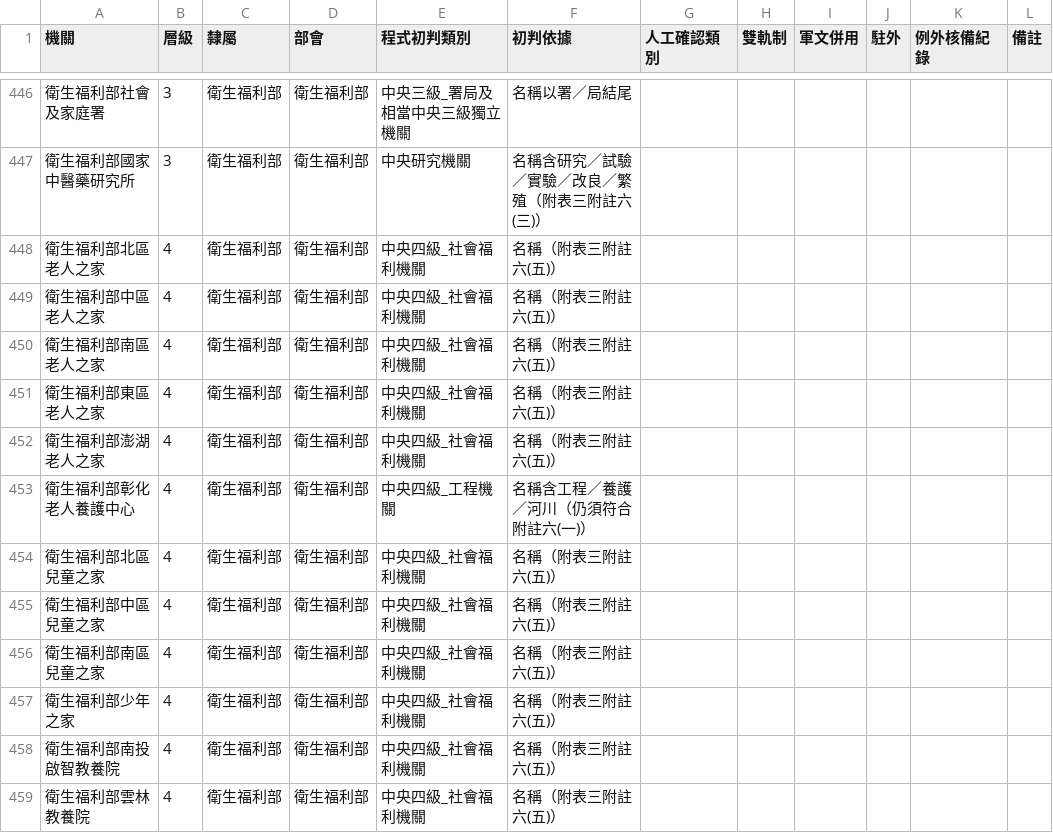
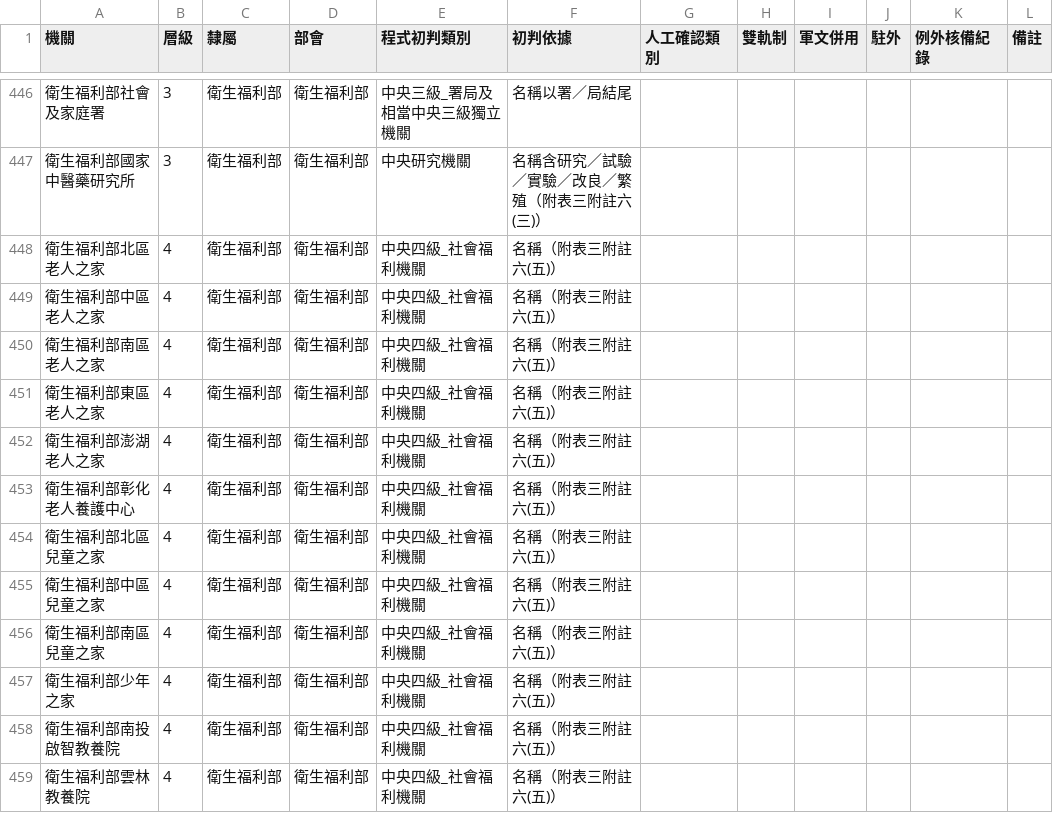
Before and after one commit to dom300301/manpower, a CSV file: grade-check/rules/agency_category.csv, drawn as a sheet; only a part is shown, gaps mark what is left out.

```diff
--- a/grade-check/rules/agency_category.csv
+++ b/grade-check/rules/agency_category.csv
@@ -452,3 +452,3 @@
 衛生福利部澎湖老人之家,4,衛生福利部,衛生福利部,中央四級_社會福利機關,名稱（附表三附註六(五)）,,,,,,
-衛生福利部彰化老人養護中心,4,衛生福利部,衛生福利部,中央四級_工程機關,名稱含工程／養護／河川（仍須符合附註六(一)）,,,,,,
+衛生福利部彰化老人養護中心,4,衛生福利部,衛生福利部,中央四級_社會福利機關,名稱（附表三附註六(五)）,,,,,,
 衛生福利部北區兒童之家,4,衛生福利部,衛生福利部,中央四級_社會福利機關,名稱（附表三附註六(五)）,,,,,,
```
Also changed, not shown: grade-check/output/檢核結果_全機關.csv, 14 other files.
